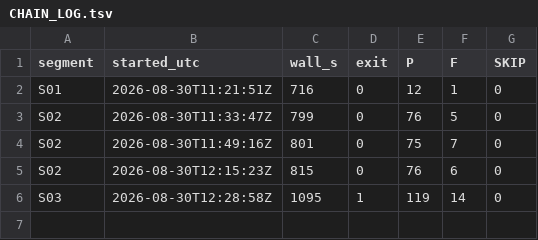
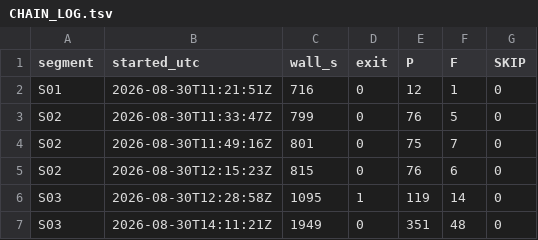
Before and after one commit to MJohnsonWellabe/Tetherbound, a TSV file: ralph/reports/gate-f-run-T5-PLAY/CHAIN_LOG.tsv, drawn as a sheet.

```diff
--- a/ralph/reports/gate-f-run-T5-PLAY/CHAIN_LOG.tsv
+++ b/ralph/reports/gate-f-run-T5-PLAY/CHAIN_LOG.tsv
@@ -6 +6,2 @@ S02	2026-08-30T12:15:23Z	815	0	76	6	0
 S03	2026-08-30T12:28:58Z	1095	1	119	14	0
+S03	2026-08-30T14:11:21Z	1949	0	351	48	0
```
Also changed, not shown: ralph/reports/gate-f-run-T5-PLAY/S03/telemetry/route.csv, 11 other files.
